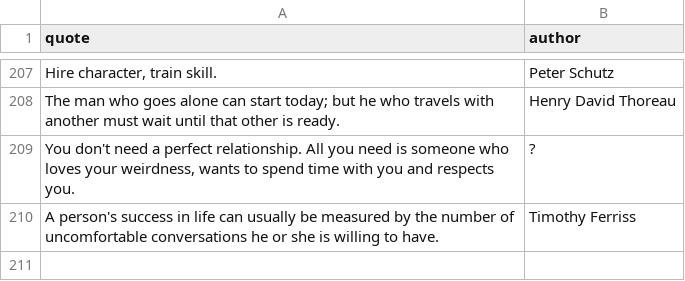
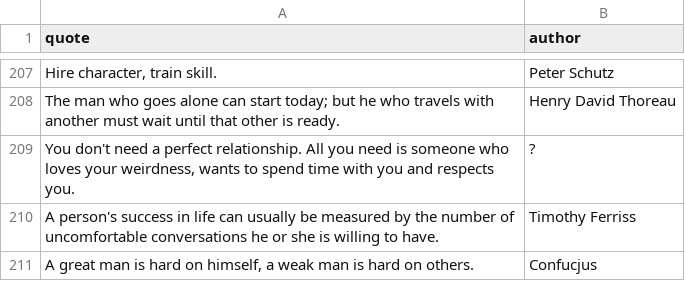
Before and after one commit to K4liber/docs, a CSV file: resources/qutoes.csv, drawn as a sheet; only a part is shown, gaps mark what is left out.

```diff
--- a/resources/qutoes.csv
+++ b/resources/qutoes.csv
@@ -210 +210,2 @@ The man who goes alone can start today; but he who travels with another must wai
 A person's success in life can usually be measured by the number of uncomfortable conversations he or she is willing to have.,Timothy Ferriss
+"A great man is hard on himself, a weak man is hard on others.",Confucjus
```
Also changed, not shown: 2 other files.
